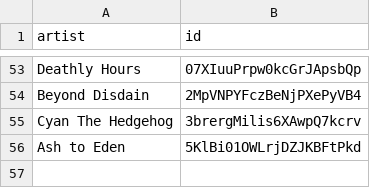
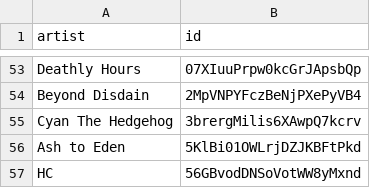
Before and after one commit to BenediktBahl/spotify-ai-blocker, a CSV file: SpotifyAiArtists.csv, drawn as a sheet; only a part is shown, gaps mark what is left out.

Commit message:
Add AI Artist: 'HC' (ID: 56GBvodDNSoVotWW8yMxnd)

```diff
--- a/SpotifyAiArtists.csv
+++ b/SpotifyAiArtists.csv
@@ -56 +56,2 @@ Cyan The Hedgehog,3brergMilis6XAwpQ7kcrv
 Ash to Eden,5KlBi01OWLrjDZJKBFtPkd
+HC,56GBvodDNSoVotWW8yMxnd
```
